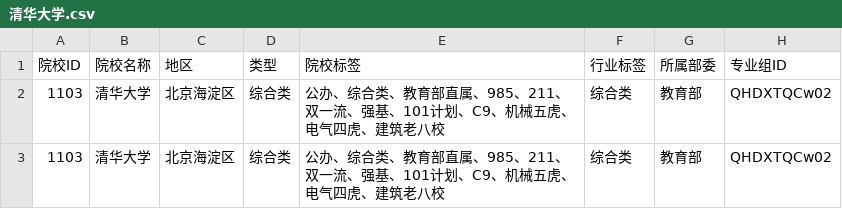
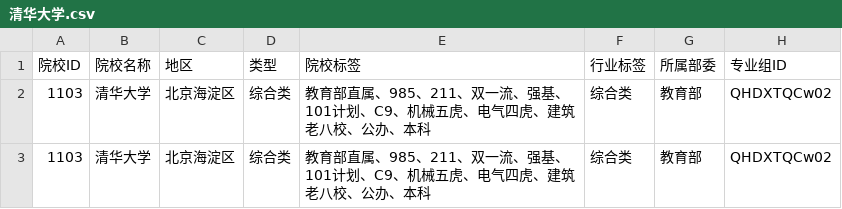
Before and after one commit to ADD574929477/2026, a CSV file: 清华大学.csv, drawn as a sheet; only a part is shown; the diff names each change by its address in the sheet, - before the commit and + after, or states it on an @@ line.

Commit message:
feat: 录入CSV文件数据
Co-authored-by: traeagent <traeagent@users.noreply.github.com>

```diff
--- a/清华大学.csv
+++ b/清华大学.csv
-E2:E3 (院校标签): 公办、综合类、教育部直属、985、211、双一流、强基、101计划、C9、机械五虎、电气四虎、建筑老八校
+E2:E3 (院校标签): 教育部直属、985、211、双一流、强基、101计划、C9、机械五虎、电气四虎、建筑老八校、公办、本科
```
